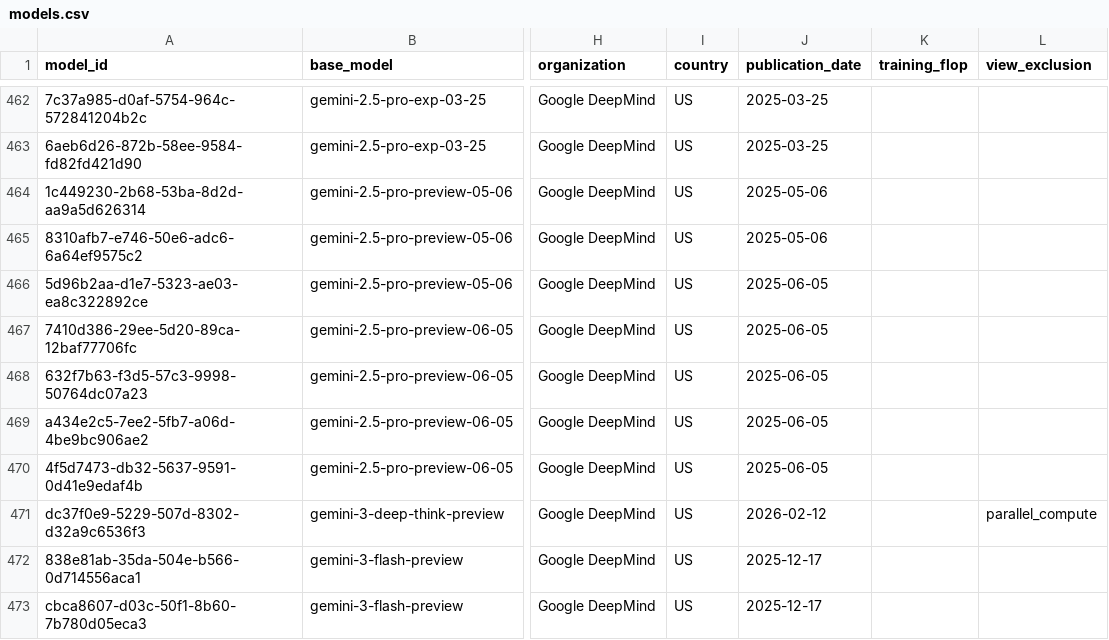
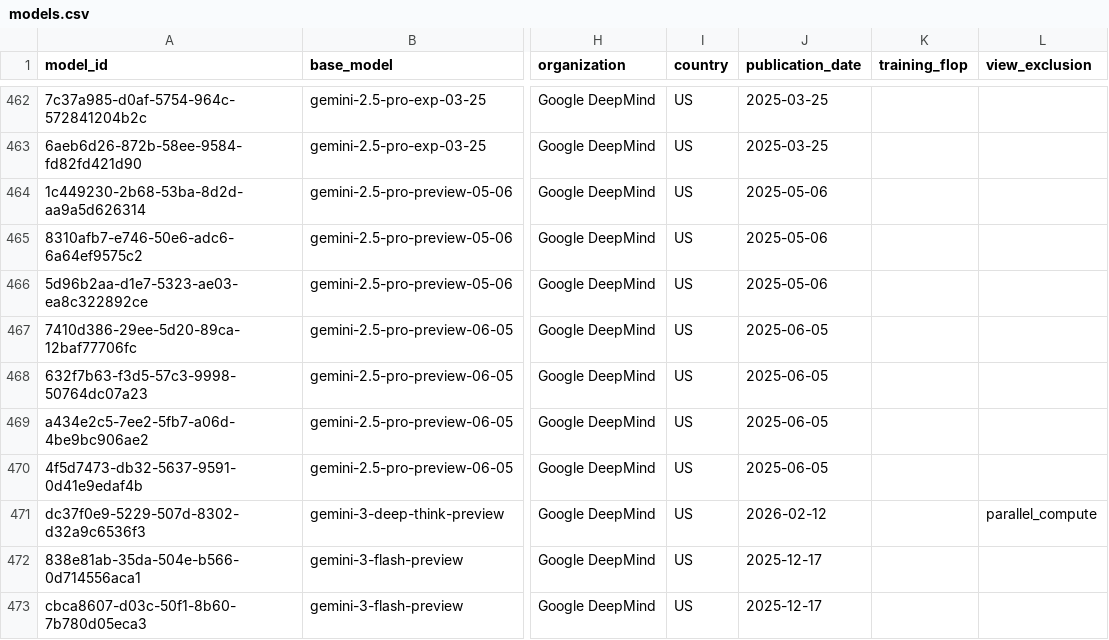
Before and after one commit to General-Purpose-AI-Policy-Lab/benchmark-data-pipeline, a CSV file: 2_database/20261117/models.csv, drawn as a sheet; only a part is shown, gaps mark what is left out; the diff names each change by its address in the sheet, - before the commit and + after, or states it on an @@ line.

```diff
--- a/2_database/20261117/models.csv
+++ b/2_database/20261117/models.csv
-J466 (publication_date): 2025-06-05
+J466 (publication_date): 2025-05-06
```
Also changed, not shown: 6 other files.
